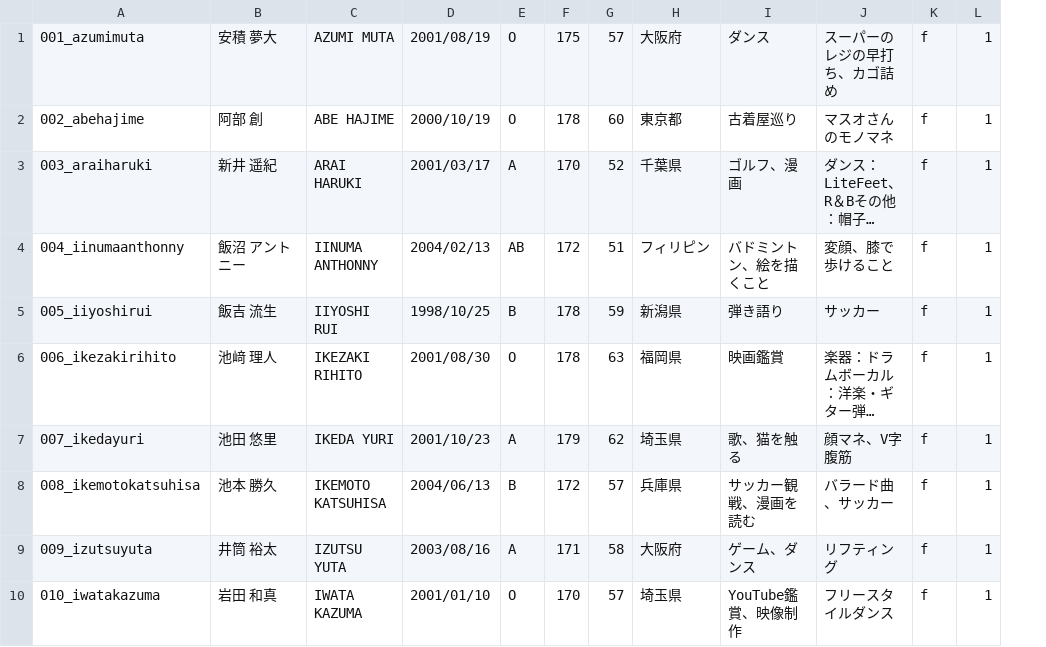
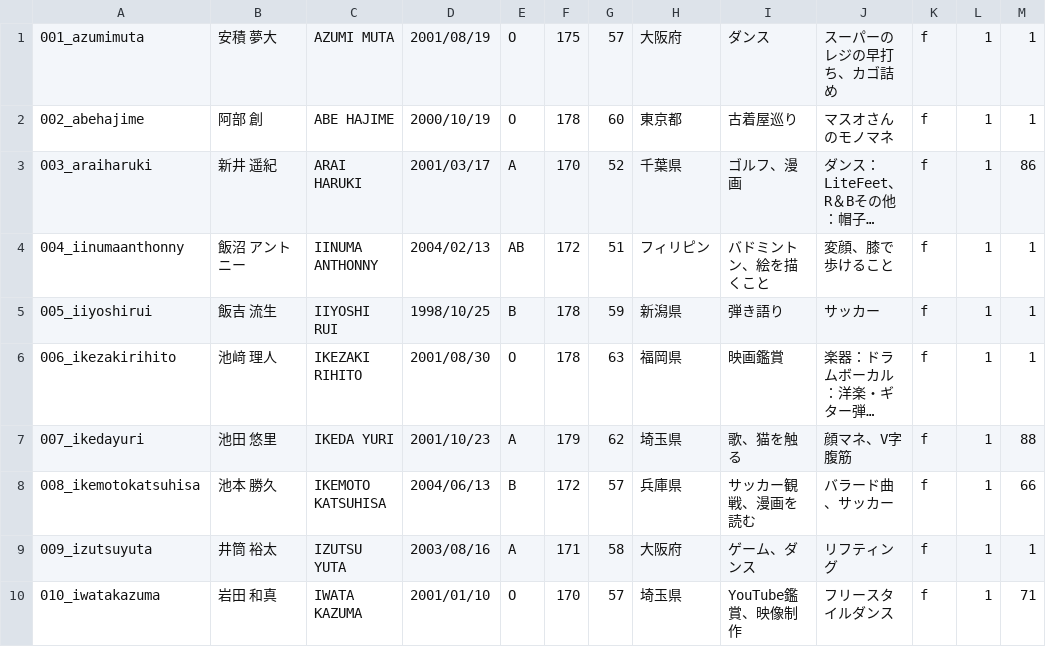
Before and after one commit to produce101japan2/produce101japan2.github.io, a CSV file: trainee_info.csv, drawn as a sheet; only a part is shown; long unchanged cells end in …; the diff names each change by its address in the sheet, - before the commit and + after, or states it on an @@ line.

```diff
--- a/trainee_info.csv
+++ b/trainee_info.csv
+column M, rows 1-10: 1 | 1 | 86 | 1 | 1 | 1 | 88 | 66 | 1 | 71
```
Also changed, not shown: 8 other files.
